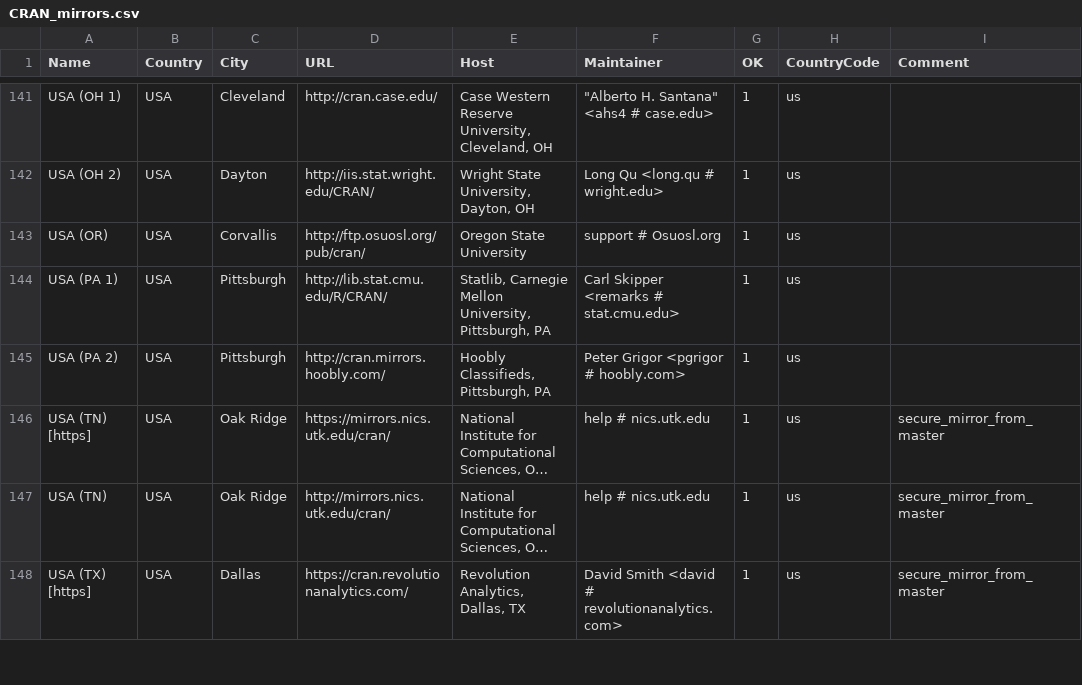
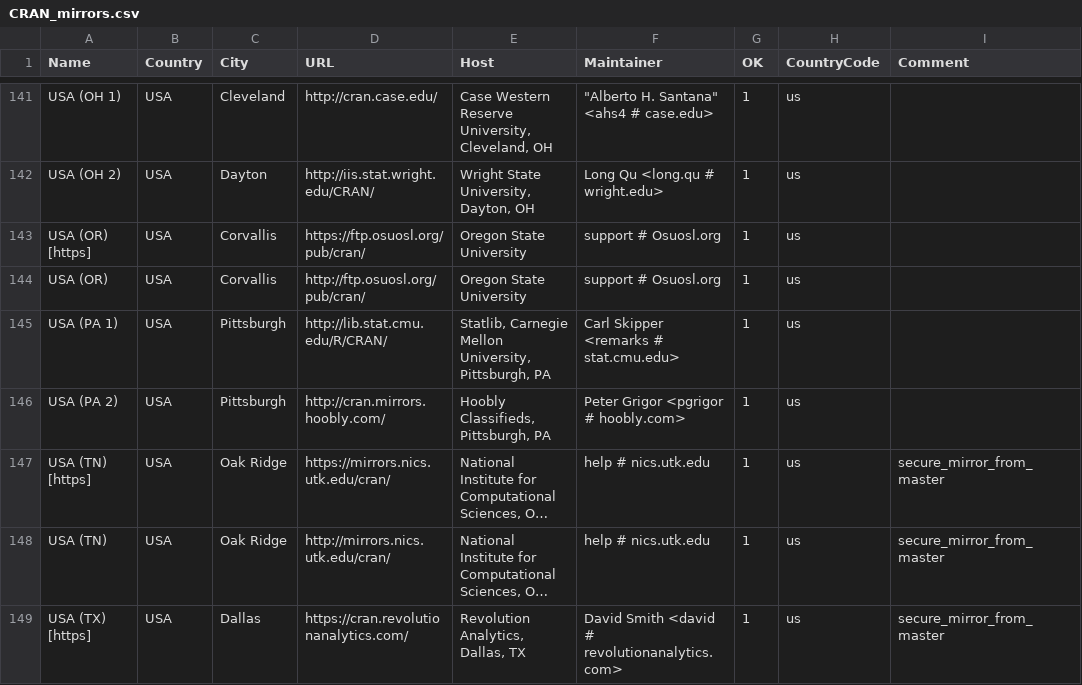
Before and after one commit to kalibera/rexp, a CSV file: doc/CRAN_mirrors.csv, drawn as a sheet; only a part is shown, gaps mark what is left out; long unchanged cells end in …; the diff names each change by its address in the sheet, - before the commit and + after, or states it on an @@ line.

Commit message:
Imported GNU-R version 72070 from http://svn.r-project.org/R/trunk

```diff
--- a/doc/CRAN_mirrors.csv
+++ b/doc/CRAN_mirrors.csv
+row 143: USA (OR) [https] | USA | Corvallis | https://ftp.osuosl.org/pub/cran/ | Oregon State University | support # Osuosl.org | 1 | us
```
Also changed, not shown: 13 other files.
